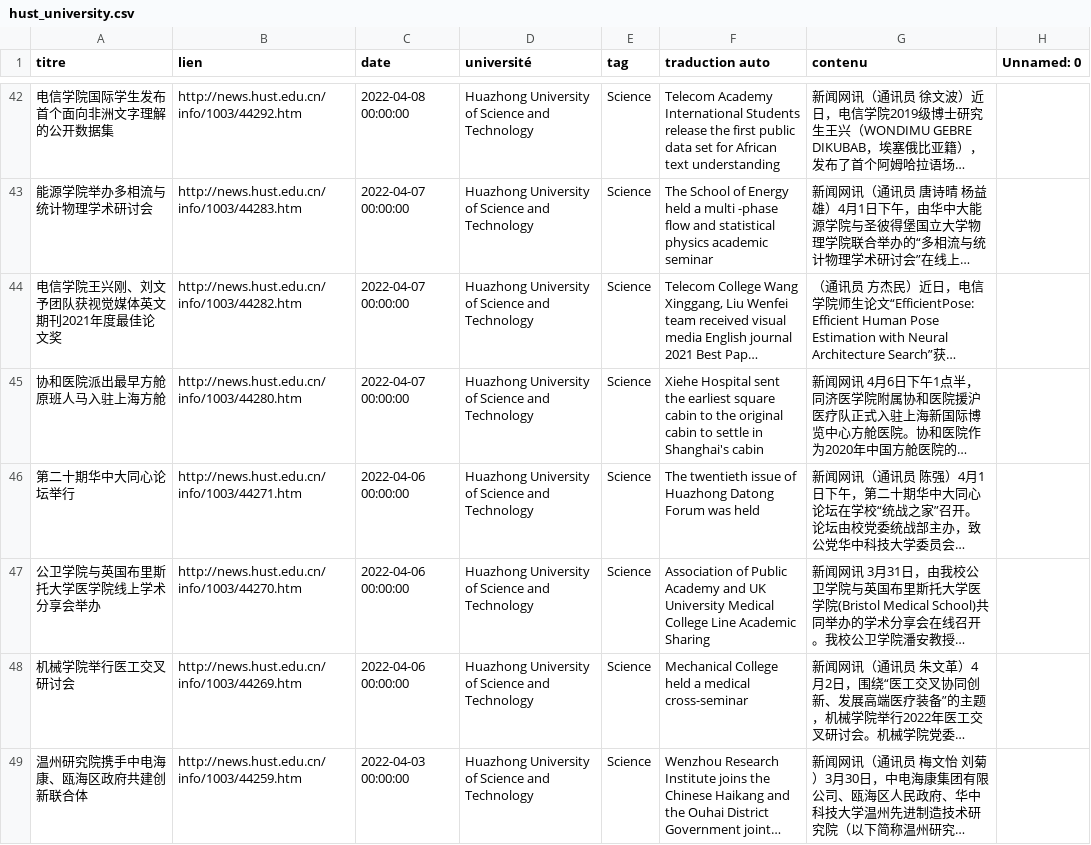
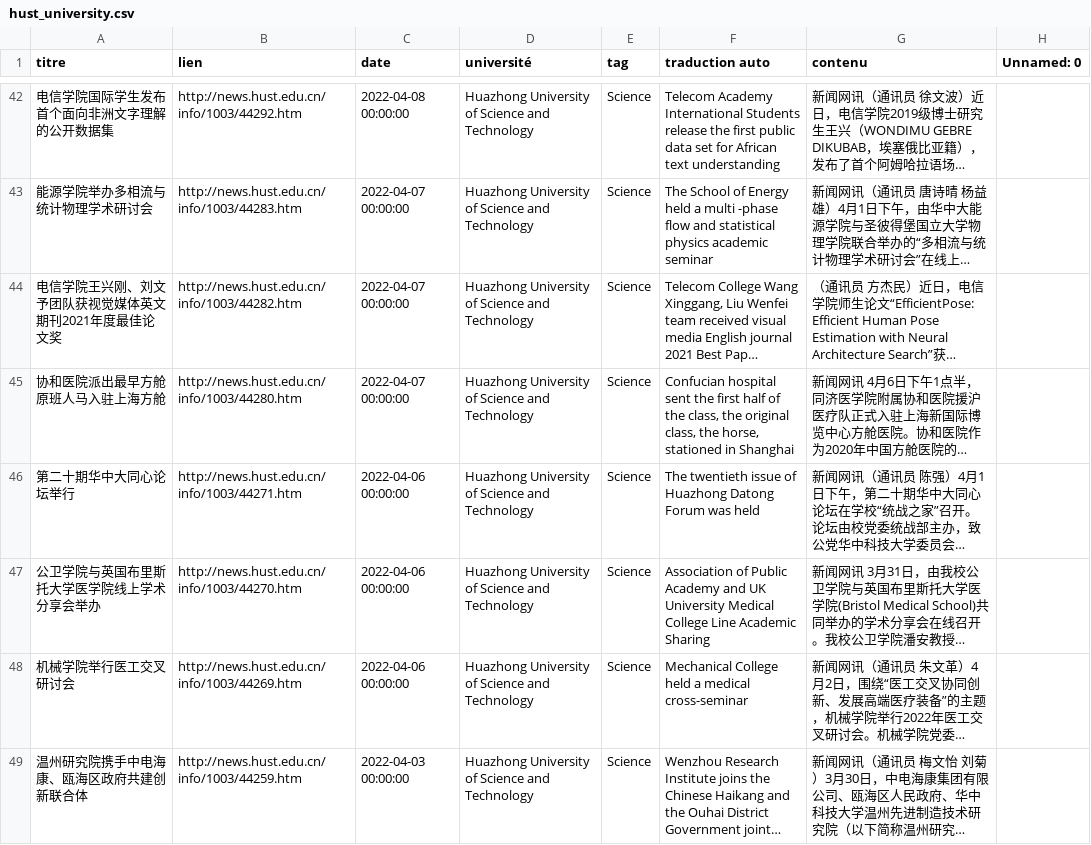
Before and after one commit to kudoeil/Hubei_universities_veille, a CSV file: universities/hust_university.csv, drawn as a sheet; only a part is shown, gaps mark what is left out; long unchanged cells end in …; the diff covers the shown part only; the diff names each change by its address in the sheet, - before the commit and + after, or states it on an @@ line.

Commit message:
màj données

```diff
--- a/universities/hust_university.csv
+++ b/universities/hust_university.csv
-F45 (traduction auto): Xiehe Hospital sent the earliest square cabin to the original cabin to settle in Shanghai's cabin
+F45 (traduction auto): Confucian hospital sent the first half of the class, the original class, the horse, stationed in Shanghai
```
Also changed, not shown: 2 added rows and 2 moved rows elsewhere in this file.
